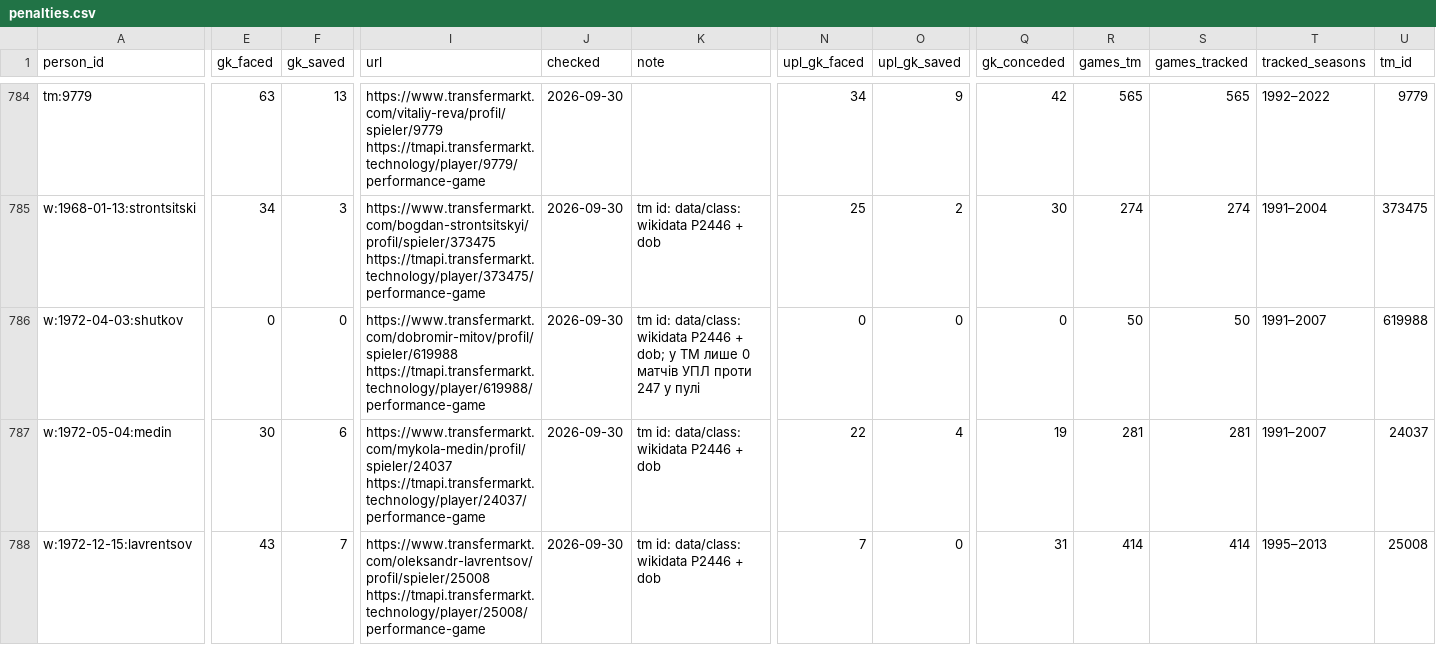
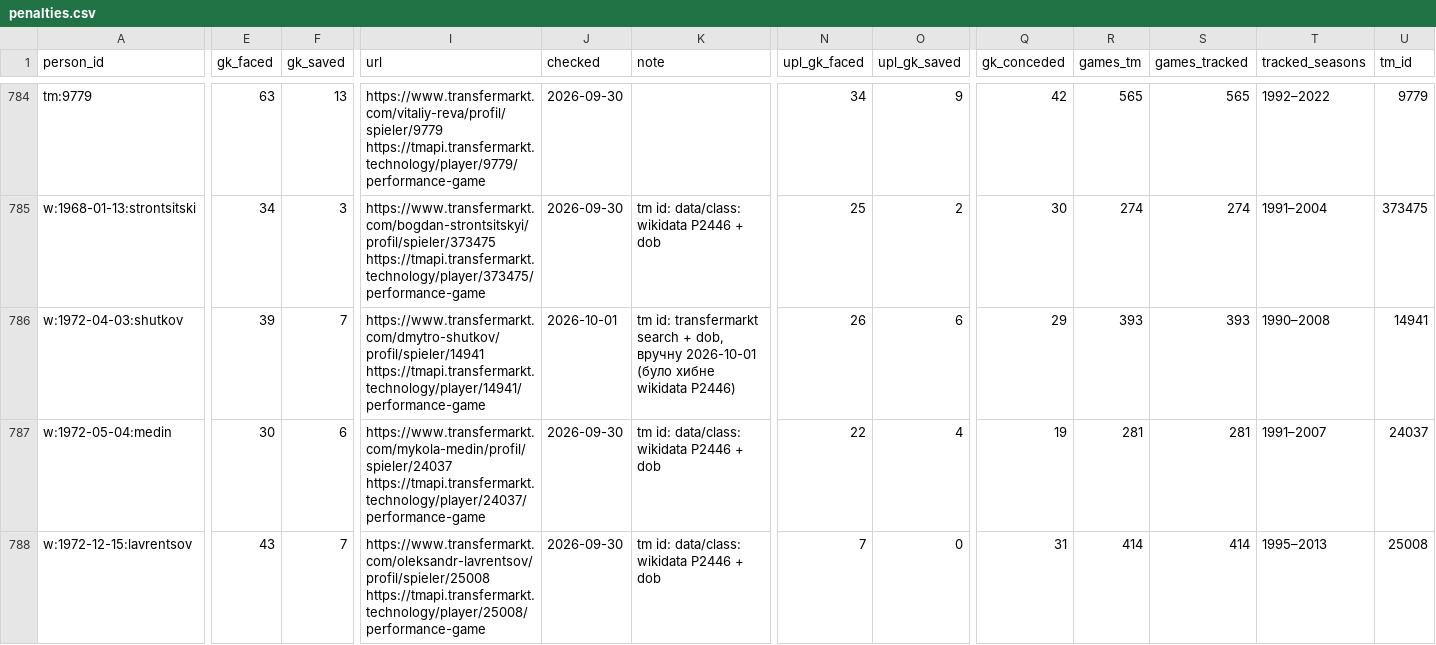
Before and after one commit to podogrej/upl-30-0, a CSV file: data/penalties/penalties.csv, drawn as a sheet; only a part is shown, gaps mark what is left out; the diff covers the shown part only; the diff names each change by its address in the sheet, - before the commit and + after, or states it on an @@ line.

```diff
--- a/data/penalties/penalties.csv
+++ b/data/penalties/penalties.csv
-E786 (gk_faced): 0
+E786 (gk_faced): 39
-F786 (gk_saved): 0
+F786 (gk_saved): 7
-I786 (url): https://www.transfermarkt.com/dobromir-mitov/profil/spieler/619988 https://tmapi.transfermarkt.technology/player/619988/performance-game
+I786 (url): https://www.transfermarkt.com/dmytro-shutkov/profil/spieler/14941 https://tmapi.transfermarkt.technology/player/14941/performance-game
-J786 (checked): 2026-09-30
+J786 (checked): 2026-10-01
-K786 (note): tm id: data/class: wikidata P2446 + dob; у TM лише 0 матчів УПЛ проти 247 у пулі
+K786 (note): tm id: transfermarkt search + dob, вручну 2026-10-01 (було хибне wikidata P2446)
-N786 (upl_gk_faced): 0
+N786 (upl_gk_faced): 26
-O786 (upl_gk_saved): 0
+O786 (upl_gk_saved): 6
-Q786 (gk_conceded): 0
+Q786 (gk_conceded): 29
-R786 (games_tm): 50
+R786 (games_tm): 393
-S786 (games_tracked): 50
+S786 (games_tracked): 393
-T786 (tracked_seasons): 1991–2007
+T786 (tracked_seasons): 1990–2008
-U786 (tm_id): 619988
+U786 (tm_id): 14941
```
Also changed, not shown: 14 edited cells elsewhere in this file, data/easter_positions/summary.csv, 3 other files.
